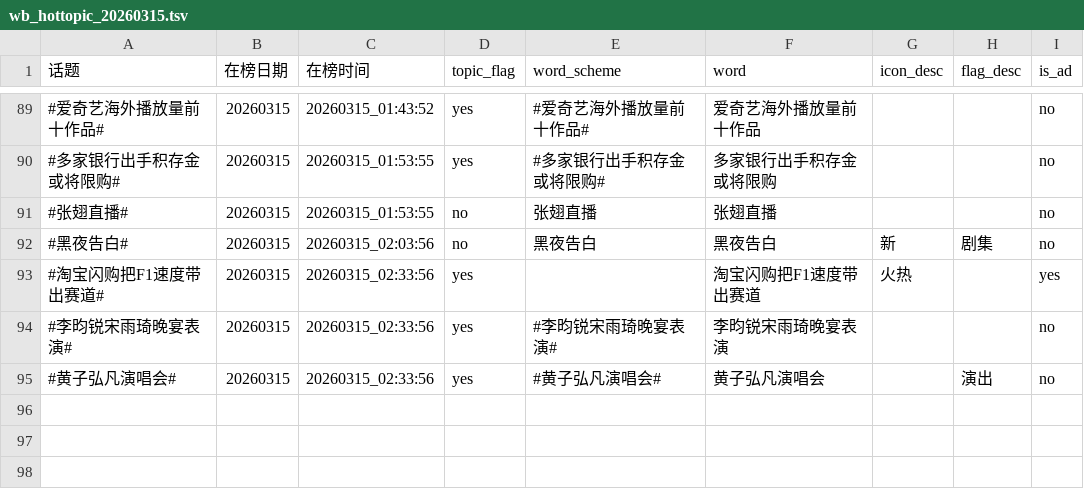
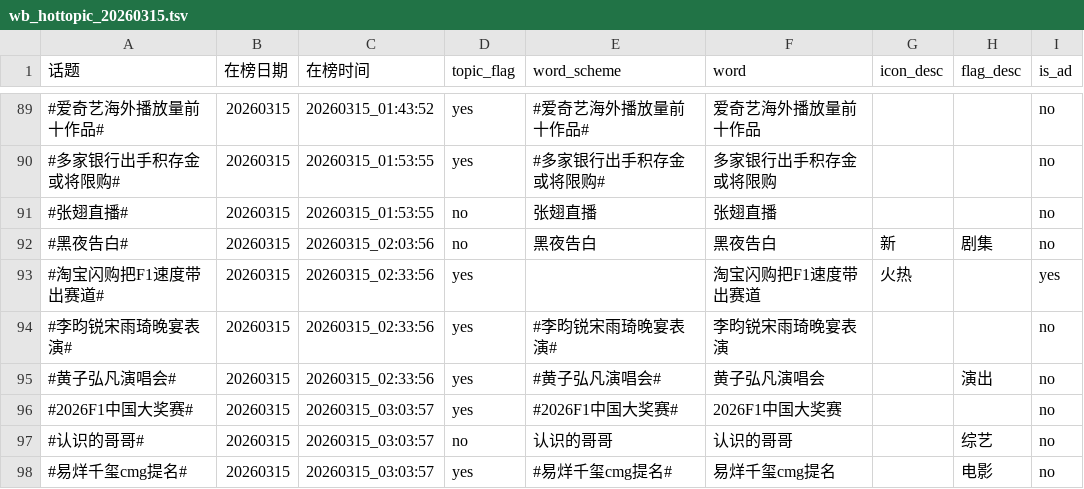
Before and after one commit to xxhe504/hottopic, a TSV file: data/wb_hottopic_20260315.tsv, drawn as a sheet; only a part is shown, gaps mark what is left out; the diff names each change by its address in the sheet, - before the commit and + after, or states it on an @@ line.

```diff
--- a/data/wb_hottopic_20260315.tsv
+++ b/data/wb_hottopic_20260315.tsv
+row 96: #2026F1中国大奖赛# | 20260315 | 20260315_03:03:57 | yes | #2026F1中国大奖赛# | 2026F1中国大奖赛 |  |  | no
+row 97: #认识的哥哥# | 20260315 | 20260315_03:03:57 | no | 认识的哥哥 | 认识的哥哥 |  | 综艺 | no
+row 98: #易烊千玺cmg提名# | 20260315 | 20260315_03:03:57 | yes | #易烊千玺cmg提名# | 易烊千玺cmg提名 |  | 电影 | no
```
Also changed, not shown: 1 other file.
